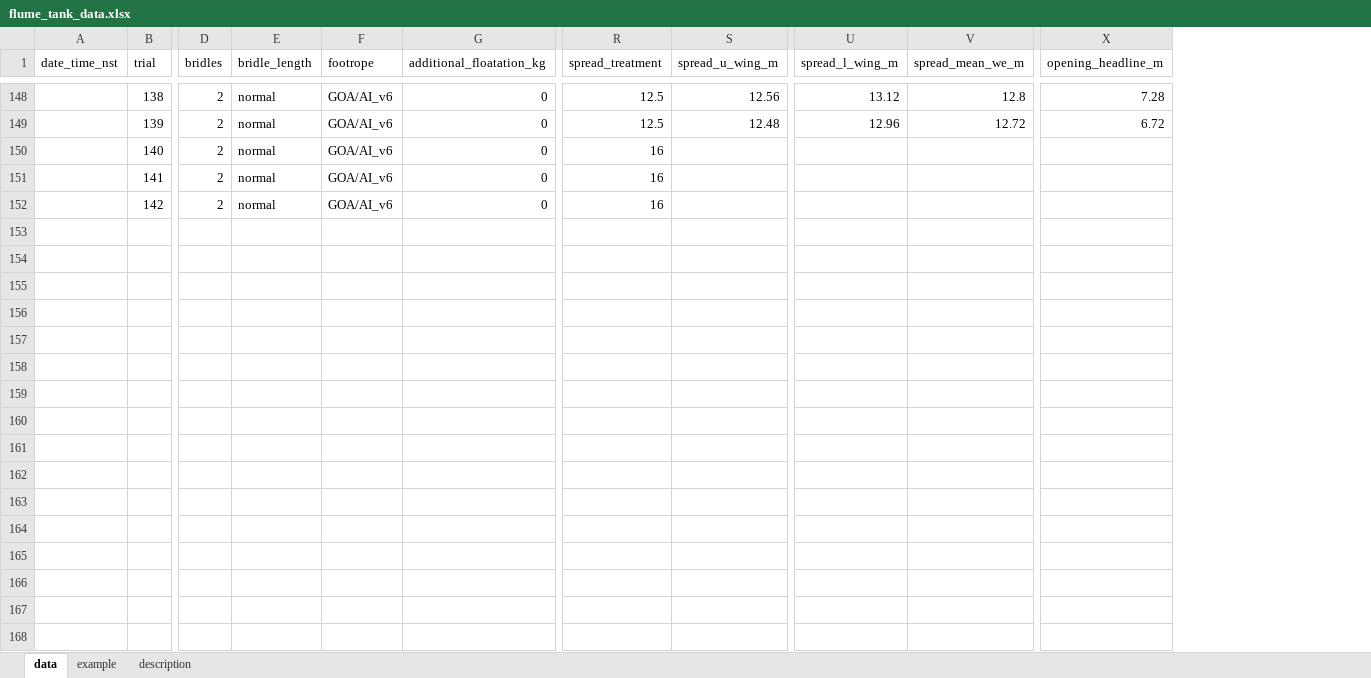
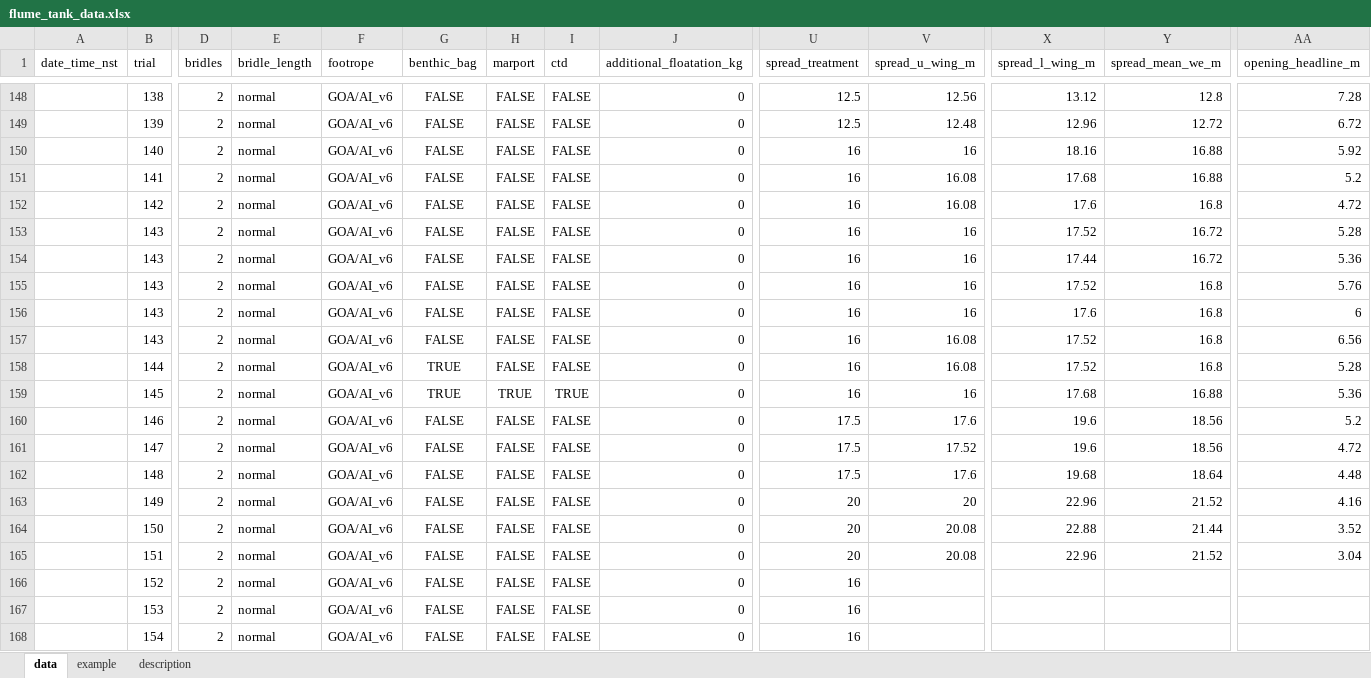
Before and after one commit to afsc-gap-products/trawlmetrics, an Excel workbook: analysis/flume_tank/data/flume_tank_data.xlsx, sheet data, drawn as a sheet; only a part is shown, gaps mark what is left out; values as stored, in another font and other column widths than the file's, no borders; charts and pictures and table styles not drawn; addresses are those after the commit; rows hold the shown columns only; the diff names each change by its address in the sheet, - before the commit and + after, or states it on an @@ line.

```diff
--- a/analysis/flume_tank/data/flume_tank_data.xlsx (sheet data)
+++ b/analysis/flume_tank/data/flume_tank_data.xlsx (sheet data)
+column G (benthic_bag), rows 148-152: all FALSE
+column H (marport), rows 148-152: all FALSE
+column I (ctd), rows 148-152: all FALSE
-V150 (spread_u_wing_m): (empty)
+V150 (spread_u_wing_m): 16
-X150 (spread_l_wing_m): (empty)
+X150 (spread_l_wing_m): 18.16
-Y150:Y151 (spread_mean_we_m): (empty)
+Y150:Y151 (spread_mean_we_m): 16.88
-AA150 (opening_headline_m): (empty)
+AA150 (opening_headline_m): 5.92
-V151:V152 (spread_u_wing_m): (empty)
+V151:V152 (spread_u_wing_m): 16.08
-X151 (spread_l_wing_m): (empty)
+X151 (spread_l_wing_m): 17.68
-AA151 (opening_headline_m): (empty)
+AA151 (opening_headline_m): 5.2
-X152 (spread_l_wing_m): (empty)
+X152 (spread_l_wing_m): 17.6
-Y152 (spread_mean_we_m): (empty)
+Y152 (spread_mean_we_m): 16.8
-AA152 (opening_headline_m): (empty)
+AA152 (opening_headline_m): 4.72
+row 153:  | 143 | 2 | normal | GOA/AI_v6 | FALSE | FALSE | FALSE | 0 | 16 | 16 | 17.52 | 16.72 | 5.28
+row 154:  | 143 | 2 | normal | GOA/AI_v6 | FALSE | FALSE | FALSE | 0 | 16 | 16 | 17.44 | 16.72 | 5.36
+row 155:  | 143 | 2 | normal | GOA/AI_v6 | FALSE | FALSE | FALSE | 0 | 16 | 16 | 17.52 | 16.8 | 5.76
+row 156:  | 143 | 2 | normal | GOA/AI_v6 | FALSE | FALSE | FALSE | 0 | 16 | 16 | 17.6 | 16.8 | 6
+row 157:  | 143 | 2 | normal | GOA/AI_v6 | FALSE | FALSE | FALSE | 0 | 16 | 16.08 | 17.52 | 16.8 | 6.56
+row 158:  | 144 | 2 | normal | GOA/AI_v6 | TRUE | FALSE | FALSE | 0 | 16 | 16.08 | 17.52 | 16.8 | 5.28
+row 159:  | 145 | 2 | normal | GOA/AI_v6 | TRUE | TRUE | TRUE | 0 | 16 | 16 | 17.68 | 16.88 | 5.36
+row 160:  | 146 | 2 | normal | GOA/AI_v6 | FALSE | FALSE | FALSE | 0 | 17.5 | 17.6 | 19.6 | 18.56 | 5.2
+row 161:  | 147 | 2 | normal | GOA/AI_v6 | FALSE | FALSE | FALSE | 0 | 17.5 | 17.52 | 19.6 | 18.56 | 4.72
+row 162:  | 148 | 2 | normal | GOA/AI_v6 | FALSE | FALSE | FALSE | 0 | 17.5 | 17.6 | 19.68 | 18.64 | 4.48
+row 163:  | 149 | 2 | normal | GOA/AI_v6 | FALSE | FALSE | FALSE | 0 | 20 | 20 | 22.96 | 21.52 | 4.16
+row 164:  | 150 | 2 | normal | GOA/AI_v6 | FALSE | FALSE | FALSE | 0 | 20 | 20.08 | 22.88 | 21.44 | 3.52
+row 165:  | 151 | 2 | normal | GOA/AI_v6 | FALSE | FALSE | FALSE | 0 | 20 | 20.08 | 22.96 | 21.52 | 3.04
+row 166:  | 152 | 2 | normal | GOA/AI_v6 | FALSE | FALSE | FALSE | 0 | 16
+row 167:  | 153 | 2 | normal | GOA/AI_v6 | FALSE | FALSE | FALSE | 0 | 16
+row 168:  | 154 | 2 | normal | GOA/AI_v6 | FALSE | FALSE | FALSE | 0 | 16
```
Also changed, not shown: 1 other file.
